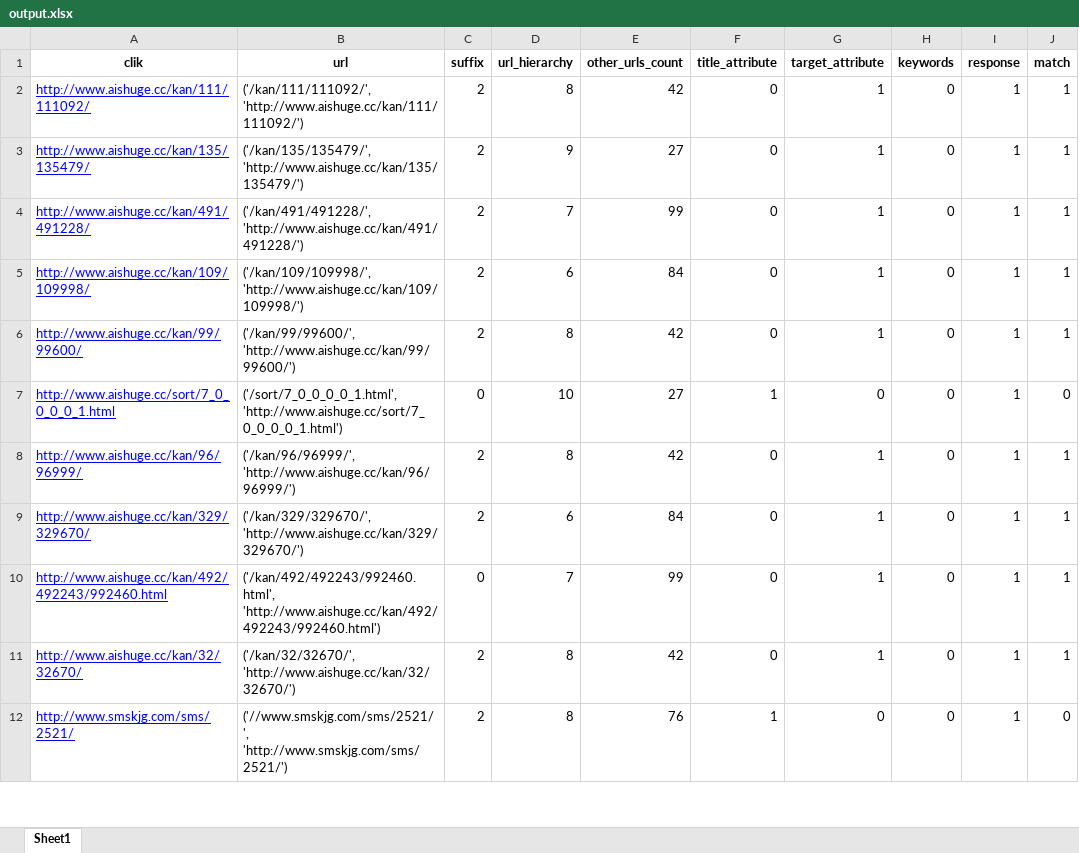
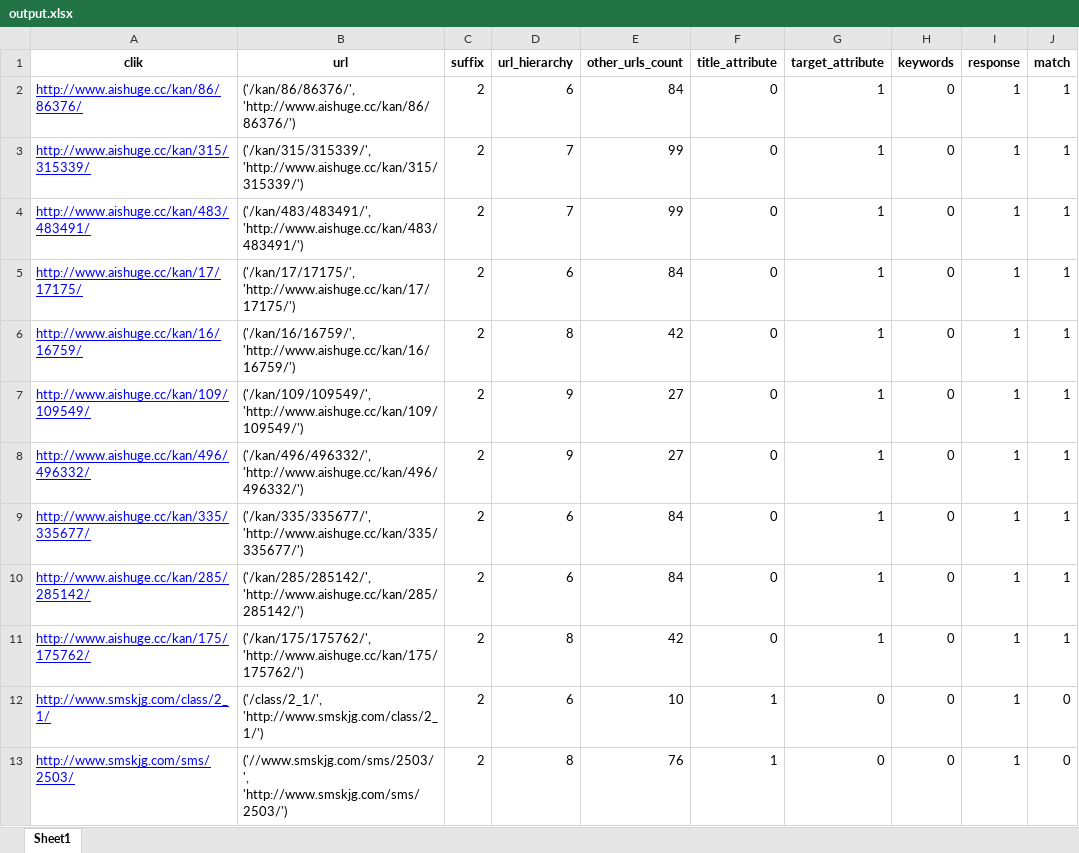
Before and after one commit to Yanyijin123/Bad-information-mining, an Excel workbook: bad information mining/output.xlsx, sheet Sheet1, drawn as a sheet; only a part is shown; values as stored, in another font and other column widths than the file's, no borders; removed rows and columns are numbered as before the commit, all else as after; the diff covers the shown part only; the diff names each change by its address in the sheet, - before the commit and + after, or states it on an @@ line.

```diff
--- a/bad information mining/output.xlsx (sheet Sheet1)
+++ b/bad information mining/output.xlsx (sheet Sheet1)
-A2 (clik): http://www.aishuge.cc/kan/111/111092/
+A2 (clik): http://www.aishuge.cc/kan/86/86376/
-B2 (url): ('/kan/111/111092/', 'http://www.aishuge.cc/kan/111/111092/')
+B2 (url): ('/kan/86/86376/', 'http://www.aishuge.cc/kan/86/86376/')
-D2 (url_hierarchy): 8
+D2 (url_hierarchy): 6
-E2 (other_urls_count): 42
+E2 (other_urls_count): 84
-A3 (clik): http://www.aishuge.cc/kan/135/135479/
+A3 (clik): http://www.aishuge.cc/kan/315/315339/
-B3 (url): ('/kan/135/135479/', 'http://www.aishuge.cc/kan/135/135479/')
+B3 (url): ('/kan/315/315339/', 'http://www.aishuge.cc/kan/315/315339/')
-D3 (url_hierarchy): 9
+D3 (url_hierarchy): 7
-E3 (other_urls_count): 27
+E3 (other_urls_count): 99
-A4 (clik): http://www.aishuge.cc/kan/491/491228/
+A4 (clik): http://www.aishuge.cc/kan/483/483491/
-B4 (url): ('/kan/491/491228/', 'http://www.aishuge.cc/kan/491/491228/')
+B4 (url): ('/kan/483/483491/', 'http://www.aishuge.cc/kan/483/483491/')
-A5 (clik): http://www.aishuge.cc/kan/109/109998/
+A5 (clik): http://www.aishuge.cc/kan/17/17175/
-B5 (url): ('/kan/109/109998/', 'http://www.aishuge.cc/kan/109/109998/')
+B5 (url): ('/kan/17/17175/', 'http://www.aishuge.cc/kan/17/17175/')
-A6 (clik): http://www.aishuge.cc/kan/99/99600/
+A6 (clik): http://www.aishuge.cc/kan/16/16759/
-B6 (url): ('/kan/99/99600/', 'http://www.aishuge.cc/kan/99/99600/')
+B6 (url): ('/kan/16/16759/', 'http://www.aishuge.cc/kan/16/16759/')
-row 7: http://www.aishuge.cc/sort/7_0_0_0_0_1.html | ('/sort/7_0_0_0_0_1.html', 'http://www.aishuge.cc/sort/7_0_0_0_0_1.html') | 0 | 10 | 27 | 1 | 0 | 0 | 1 | 0
+row 7: http://www.aishuge.cc/kan/109/109549/ | ('/kan/109/109549/', 'http://www.aishuge.cc/kan/109/109549/') | 2 | 9 | 27 | 0 | 1 | 0 | 1 | 1
-A8 (clik): http://www.aishuge.cc/kan/96/96999/
+A8 (clik): http://www.aishuge.cc/kan/496/496332/
-B8 (url): ('/kan/96/96999/', 'http://www.aishuge.cc/kan/96/96999/')
+B8 (url): ('/kan/496/496332/', 'http://www.aishuge.cc/kan/496/496332/')
-D8 (url_hierarchy): 8
+D8 (url_hierarchy): 9
-E8 (other_urls_count): 42
+E8 (other_urls_count): 27
-A9 (clik): http://www.aishuge.cc/kan/329/329670/
+A9 (clik): http://www.aishuge.cc/kan/335/335677/
-B9 (url): ('/kan/329/329670/', 'http://www.aishuge.cc/kan/329/329670/')
+B9 (url): ('/kan/335/335677/', 'http://www.aishuge.cc/kan/335/335677/')
-A10 (clik): http://www.aishuge.cc/kan/492/492243/992460.html
+A10 (clik): http://www.aishuge.cc/kan/285/285142/
-B10 (url): ('/kan/492/492243/992460.html', 'http://www.aishuge.cc/kan/492/492243/992460.html')
+B10 (url): ('/kan/285/285142/', 'http://www.aishuge.cc/kan/285/285142/')
-C10 (suffix): 0
+C10 (suffix): 2
-D10 (url_hierarchy): 7
+D10 (url_hierarchy): 6
-E10 (other_urls_count): 99
+E10 (other_urls_count): 84
-A11 (clik): http://www.aishuge.cc/kan/32/32670/
+A11 (clik): http://www.aishuge.cc/kan/175/175762/
-B11 (url): ('/kan/32/32670/', 'http://www.aishuge.cc/kan/32/32670/')
+B11 (url): ('/kan/175/175762/', 'http://www.aishuge.cc/kan/175/175762/')
+row 12: http://www.smskjg.com/class/2_1/ | ('/class/2_1/', 'http://www.smskjg.com/class/2_1/') | 2 | 6 | 10 | 1 | 0 | 0 | 1 | 0
-A13 (clik): http://www.smskjg.com/sms/2521/
+A13 (clik): http://www.smskjg.com/sms/2503/
-B13 (url): ('//www.smskjg.com/sms/2521/', 'http://www.smskjg.com/sms/2521/')
+B13 (url): ('//www.smskjg.com/sms/2503/', 'http://www.smskjg.com/sms/2503/')
```
Also changed, not shown: 16 added rows, 85 removed rows, 1 moved row, 143 edited cells and cell formats elsewhere in this sheet, 9 other files.
